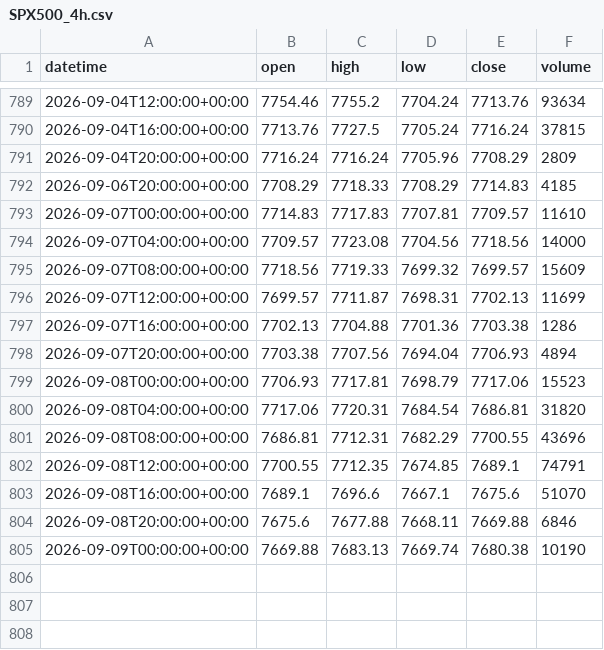
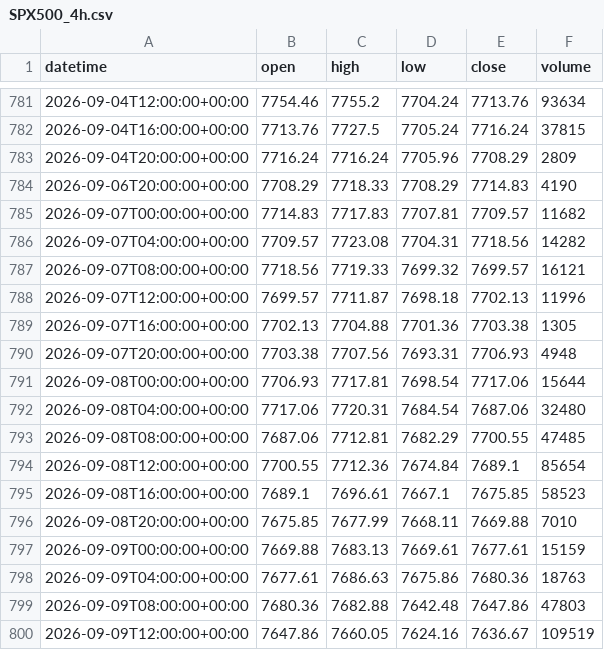
Before and after one commit to getdata-finance/spx500-4h-ohlcv-index-historical-data, a CSV file: SPX500_4h.csv, drawn as a sheet; only a part is shown, gaps mark what is left out; the diff covers the shown part only.

```diff
--- a/SPX500_4h.csv
+++ b/SPX500_4h.csv
@@ -791,15 +783,18 @@ datetime,open,high,low,close,volume
 2026-09-04T20:00:00+00:00,7716.24,7716.24,7705.96,7708.29,2809
-2026-09-06T20:00:00+00:00,7708.29,7718.33,7708.29,7714.83,4185
-2026-09-07T00:00:00+00:00,7714.83,7717.83,7707.81,7709.57,11610
-2026-09-07T04:00:00+00:00,7709.57,7723.08,7704.56,7718.56,14000
-2026-09-07T08:00:00+00:00,7718.56,7719.33,7699.32,7699.57,15609
-2026-09-07T12:00:00+00:00,7699.57,7711.87,7698.31,7702.13,11699
-2026-09-07T16:00:00+00:00,7702.13,7704.88,7701.36,7703.38,1286
-2026-09-07T20:00:00+00:00,7703.38,7707.56,7694.04,7706.93,4894
-2026-09-08T00:00:00+00:00,7706.93,7717.81,7698.79,7717.06,15523
-2026-09-08T04:00:00+00:00,7717.06,7720.31,7684.54,7686.81,31820
-2026-09-08T08:00:00+00:00,7686.81,7712.31,7682.29,7700.55,43696
-2026-09-08T12:00:00+00:00,7700.55,7712.35,7674.85,7689.1,74791
-2026-09-08T16:00:00+00:00,7689.1,7696.6,7667.1,7675.6,51070
-2026-09-08T20:00:00+00:00,7675.6,7677.88,7668.11,7669.88,6846
-2026-09-09T00:00:00+00:00,7669.88,7683.13,7669.74,7680.38,10190
+2026-09-06T20:00:00+00:00,7708.29,7718.33,7708.29,7714.83,4190
+2026-09-07T00:00:00+00:00,7714.83,7717.83,7707.81,7709.57,11682
+2026-09-07T04:00:00+00:00,7709.57,7723.08,7704.31,7718.56,14282
+2026-09-07T08:00:00+00:00,7718.56,7719.33,7699.32,7699.57,16121
+2026-09-07T12:00:00+00:00,7699.57,7711.87,7698.18,7702.13,11996
+2026-09-07T16:00:00+00:00,7702.13,7704.88,7701.36,7703.38,1305
+2026-09-07T20:00:00+00:00,7703.38,7707.56,7693.31,7706.93,4948
+2026-09-08T00:00:00+00:00,7706.93,7717.81,7698.54,7717.06,15644
+2026-09-08T04:00:00+00:00,7717.06,7720.31,7684.54,7687.06,32480
+2026-09-08T08:00:00+00:00,7687.06,7712.81,7682.29,7700.55,47485
+2026-09-08T12:00:00+00:00,7700.55,7712.36,7674.84,7689.1,85654
+2026-09-08T16:00:00+00:00,7689.1,7696.61,7667.1,7675.85,58523
+2026-09-08T20:00:00+00:00,7675.85,7677.99,7668.11,7669.88,7010
+2026-09-09T00:00:00+00:00,7669.88,7683.13,7669.61,7677.61,15159
+2026-09-09T04:00:00+00:00,7677.61,7686.63,7675.86,7680.36,18763
+2026-09-09T08:00:00+00:00,7680.36,7682.88,7642.48,7647.86,47803
+2026-09-09T12:00:00+00:00,7647.86,7660.05,7624.16,7636.67,109519
```
Also changed, not shown: 14 added rows and 8 removed rows elsewhere in this file, 1 other file.
